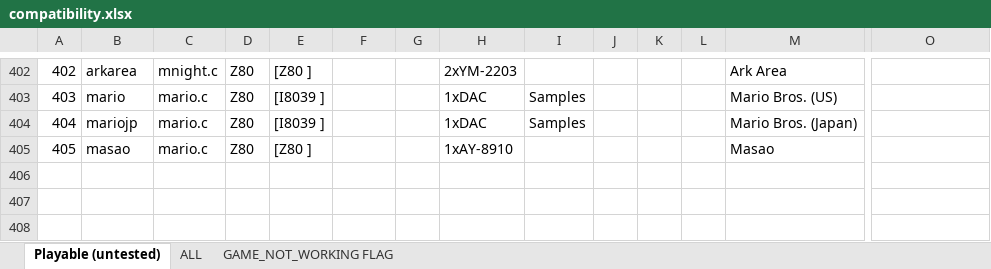
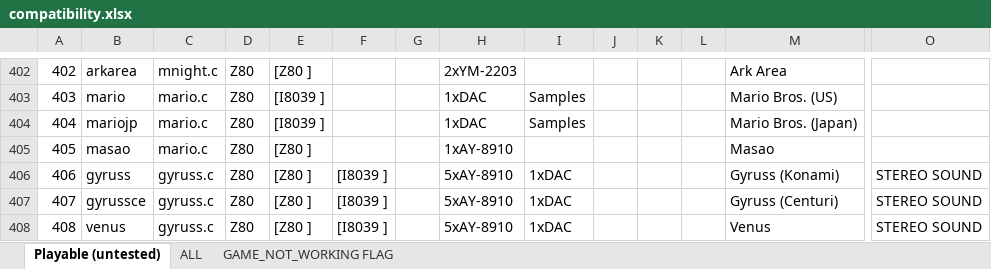
Before and after one commit to georgemoralis/arcadeflex, an Excel workbook: 0.36/compatibility.xlsx, sheet Playable (untested), drawn as a sheet; only a part is shown, gaps mark what is left out; values as stored, in another font and other column widths than the file's, no borders; rows hold the shown columns only; the diff names each change by its address in the sheet, - before the commit and + after, or states it on an @@ line.

Commit message:
036 : gyruss driver

```diff
--- a/0.36/compatibility.xlsx (sheet Playable (untested))
+++ b/0.36/compatibility.xlsx (sheet Playable (untested))
+row 406: 406 | gyruss | gyruss.c | Z80 | [Z80 ] | [I8039 ] |  | 5xAY-8910 | 1xDAC |  |  |  | Gyruss (Konami) | STEREO SOUND
+row 407: 407 | gyrussce | gyruss.c | Z80 | [Z80 ] | [I8039 ] |  | 5xAY-8910 | 1xDAC |  |  |  | Gyruss (Centuri) | STEREO SOUND
+row 408: 408 | venus | gyruss.c | Z80 | [Z80 ] | [I8039 ] |  | 5xAY-8910 | 1xDAC |  |  |  | Venus | STEREO SOUND
```
Also changed, not shown: sheet ALL, 10 other files.
